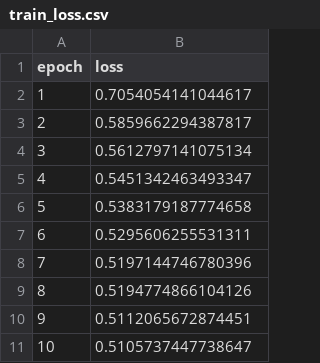
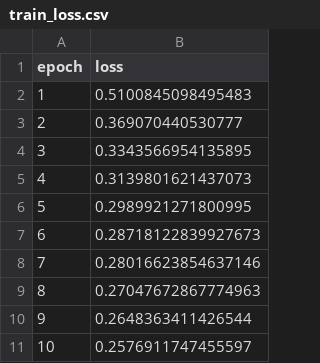
Before and after one commit to iterative/demo-fashion-mnist, a CSV file: output/train/train_loss.csv, drawn as a sheet.

```diff
--- a/output/train/train_loss.csv
+++ b/output/train/train_loss.csv
@@ -1,11 +1,11 @@
 epoch,loss
-1,0.7054054141044617
-2,0.5859662294387817
-3,0.5612797141075134
-4,0.5451342463493347
-5,0.5383179187774658
-6,0.5295606255531311
-7,0.5197144746780396
-8,0.5194774866104126
-9,0.5112065672874451
-10,0.5105737447738647
+1,0.5100845098495483
+2,0.369070440530777
+3,0.3343566954135895
+4,0.3139801621437073
+5,0.2989921271800995
+6,0.28718122839927673
+7,0.28016623854637146
+8,0.27047672867774963
+9,0.2648363411426544
+10,0.2576911747455597
```
Also changed, not shown: output/train/train_accuracy.csv, 15 other files.
